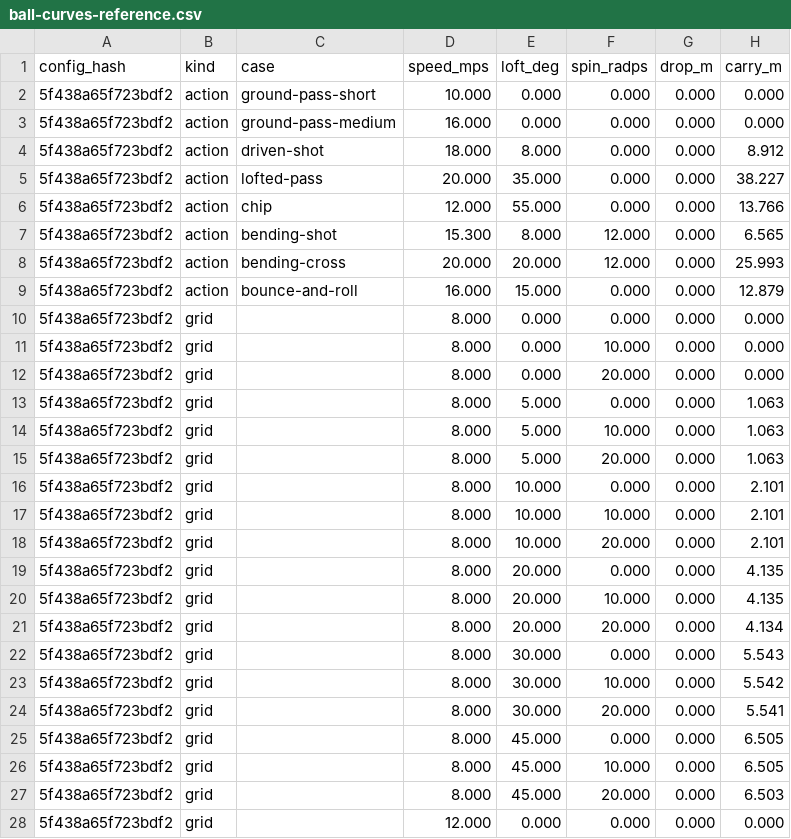
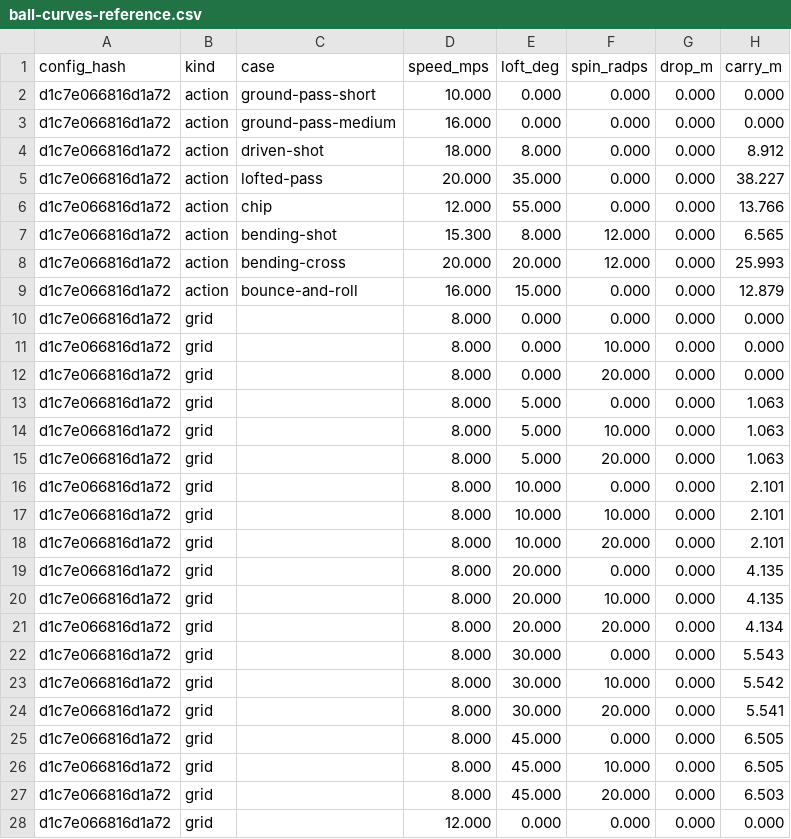
Before and after one commit to enkeldesign/eleven, a CSV file: docs/simulation/ball-curves-reference.csv, drawn as a sheet; only a part is shown; the diff covers the shown part only; the diff names each change by its address in the sheet, - before the commit and + after, or states it on an @@ line.

```diff
--- a/docs/simulation/ball-curves-reference.csv
+++ b/docs/simulation/ball-curves-reference.csv
-A2:A28 (config_hash): 5f438a65f723bdf2
+A2:A28 (config_hash): d1c7e066816d1a72
```
Also changed, not shown: 95 edited cells elsewhere in this file, docs/simulation/air-curves-reference.csv, docs/simulation/challenge-reference.csv, 21 other files.
